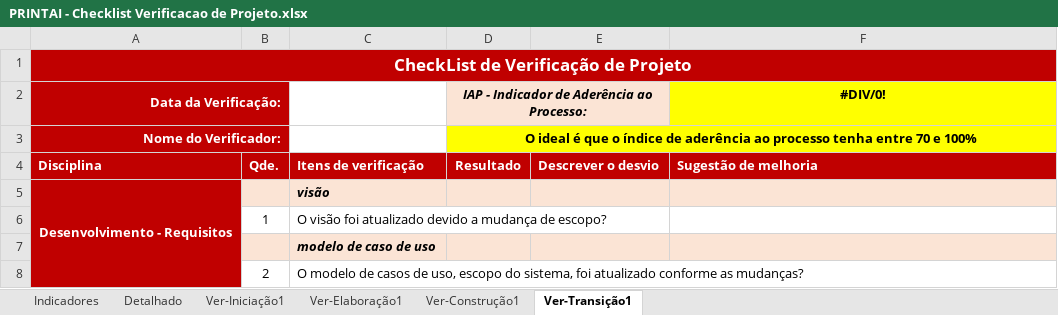
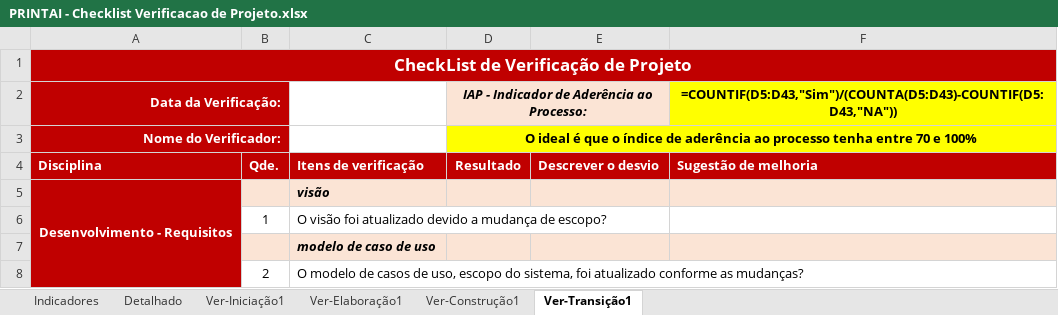
Before and after one commit to xablavskk/PRINTAI, an Excel workbook: 6.Gerenciamento de Projeto/PRINTAI - Checklist Verificacao de Projeto.xlsx, sheet Ver-Transição1, drawn as a sheet; only a part is shown; values as stored, in another font and other column widths than the file's, no borders; formulas without a stored value are shown as written; the diff names each change by its address in the sheet, - before the commit and + after, or states it on an @@ line.

```diff
--- a/6.Gerenciamento de Projeto/PRINTAI - Checklist Verificacao de Projeto.xlsx (sheet Ver-Transição1)
+++ b/6.Gerenciamento de Projeto/PRINTAI - Checklist Verificacao de Projeto.xlsx (sheet Ver-Transição1)
-F2: #DIV/0!
+F2: =COUNTIF(D5:D43,"Sim")/(COUNTA(D5:D43)-COUNTIF(D5:D43,"NA"))
```
Also changed, not shown: sheet Detalhado, sheet Ver-Construção1, sheet Indicadores, sheet Ver-Elaboração1, sheet Ver-Iniciação1, hidden cells, charts or pictures, 4.Teste/PRINTAI - Roteiro de Teste.xlsx, 6.Gerenciamento de Projeto/PRINTAI - Planejamento e Controle do Projeto.xlsx, 3 other files.
